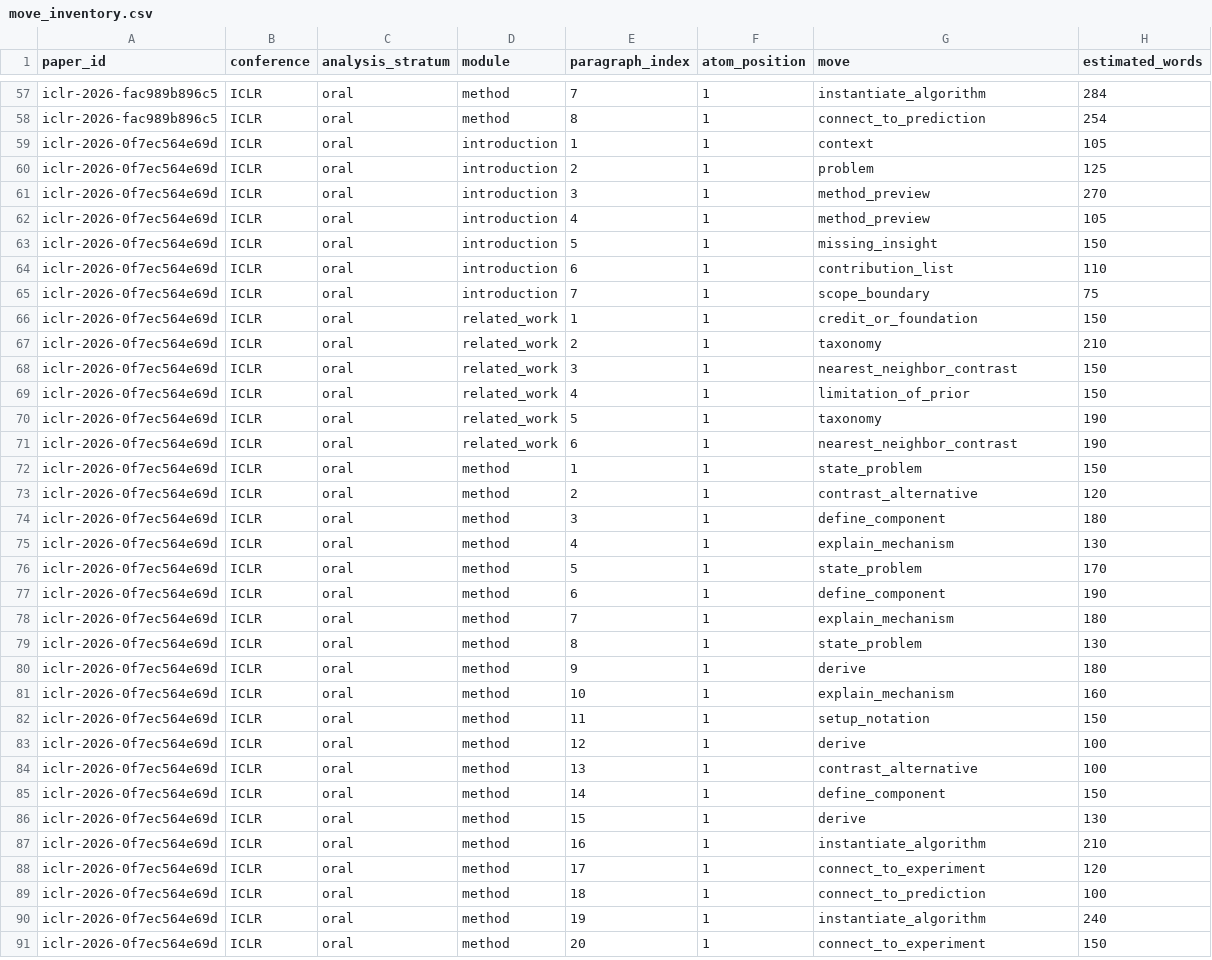
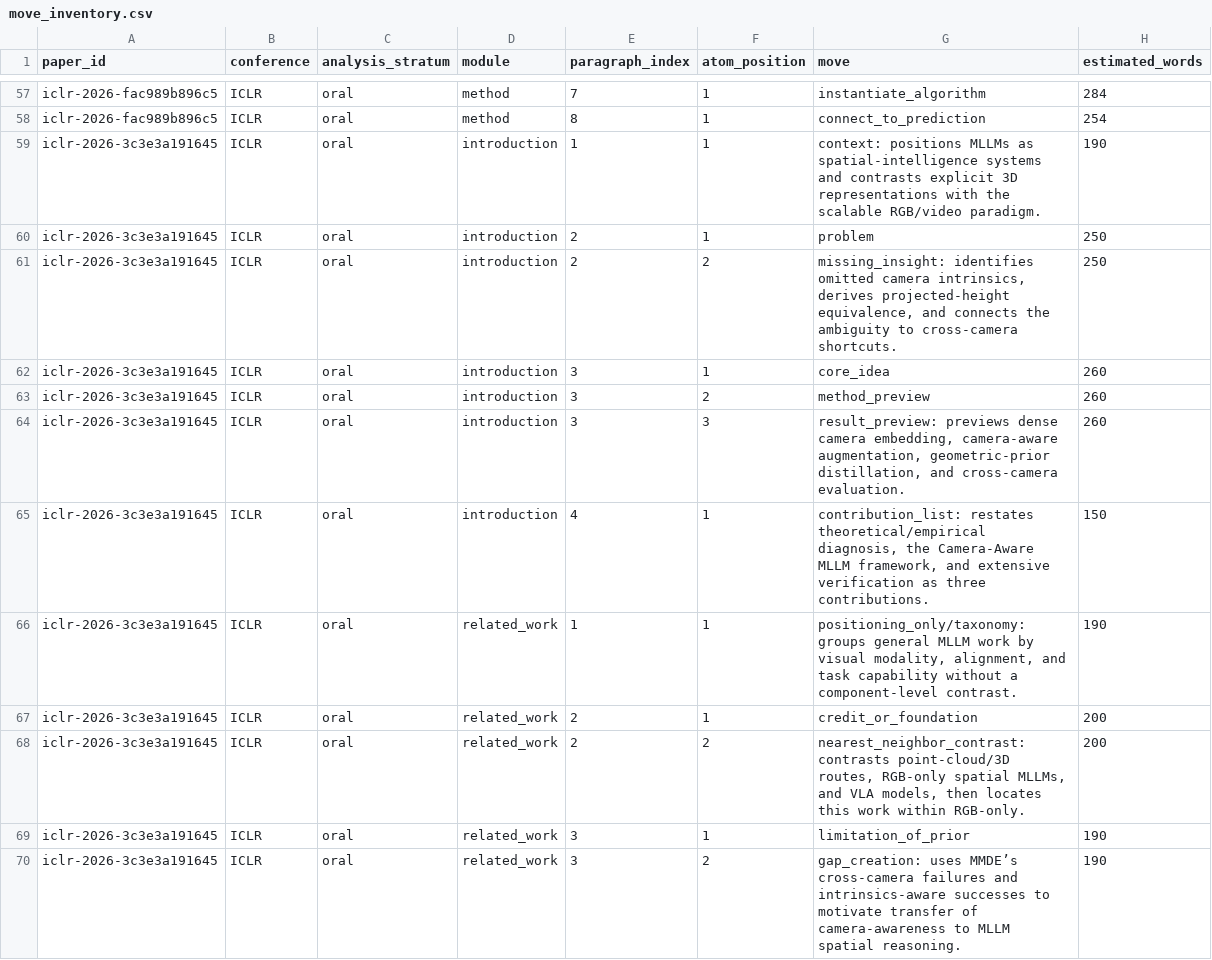
Before and after one commit to ZenAlexa/elite-ml-paper-anatomy-2026, a CSV file: reports/tables/move_inventory.csv, drawn as a sheet; only a part is shown, gaps mark what is left out; the shorter side is filled out with more unchanged rows; the diff covers the shown part only; the diff names each change by its address in the sheet, - before the commit and + after, or states it on an @@ line.

```diff
--- a/reports/tables/move_inventory.csv
+++ b/reports/tables/move_inventory.csv
+row 59: iclr-2026-3c3e3a191645 | ICLR | oral | introduction | 1 | 1 | context: positions MLLMs as spatial-intelligence systems and contrasts explicit 3D representations with the scalable RGB/video paradigm. | 190
+row 60: iclr-2026-3c3e3a191645 | ICLR | oral | introduction | 2 | 1 | problem | 250
+row 61: iclr-2026-3c3e3a191645 | ICLR | oral | introduction | 2 | 2 | missing_insight: identifies omitted camera intrinsics, derives projected-height equivalence, and connects the ambiguity to cross-camera shortcuts. | 250
+row 62: iclr-2026-3c3e3a191645 | ICLR | oral | introduction | 3 | 1 | core_idea | 260
+row 63: iclr-2026-3c3e3a191645 | ICLR | oral | introduction | 3 | 2 | method_preview | 260
+row 64: iclr-2026-3c3e3a191645 | ICLR | oral | introduction | 3 | 3 | result_preview: previews dense camera embedding, camera-aware augmentation, geometric-prior distillation, and cross-camera evaluation. | 260
+row 65: iclr-2026-3c3e3a191645 | ICLR | oral | introduction | 4 | 1 | contribution_list: restates theoretical/empirical diagnosis, the Camera-Aware MLLM framework, and extensive verification as three contributions. | 150
+row 66: iclr-2026-3c3e3a191645 | ICLR | oral | related_work | 1 | 1 | positioning_only/taxonomy: groups general MLLM work by visual modality, alignment, and task capability without a component-level contrast. | 190
+row 67: iclr-2026-3c3e3a191645 | ICLR | oral | related_work | 2 | 1 | credit_or_foundation | 200
+row 68: iclr-2026-3c3e3a191645 | ICLR | oral | related_work | 2 | 2 | nearest_neighbor_contrast: contrasts point-cloud/3D routes, RGB-only spatial MLLMs, and VLA models, then locates this work within RGB-only. | 200
+row 69: iclr-2026-3c3e3a191645 | ICLR | oral | related_work | 3 | 1 | limitation_of_prior | 190
+row 70: iclr-2026-3c3e3a191645 | ICLR | oral | related_work | 3 | 2 | gap_creation: uses MMDE’s cross-camera failures and intrinsics-aware successes to motivate transfer of camera-awareness to MLLM spatial reasoning. | 190
```
Also changed, not shown: 11 added rows elsewhere in this file, reports/tables/experimental_design_inventory.csv, reports/tables/move_transitions.csv, 27 other files.
